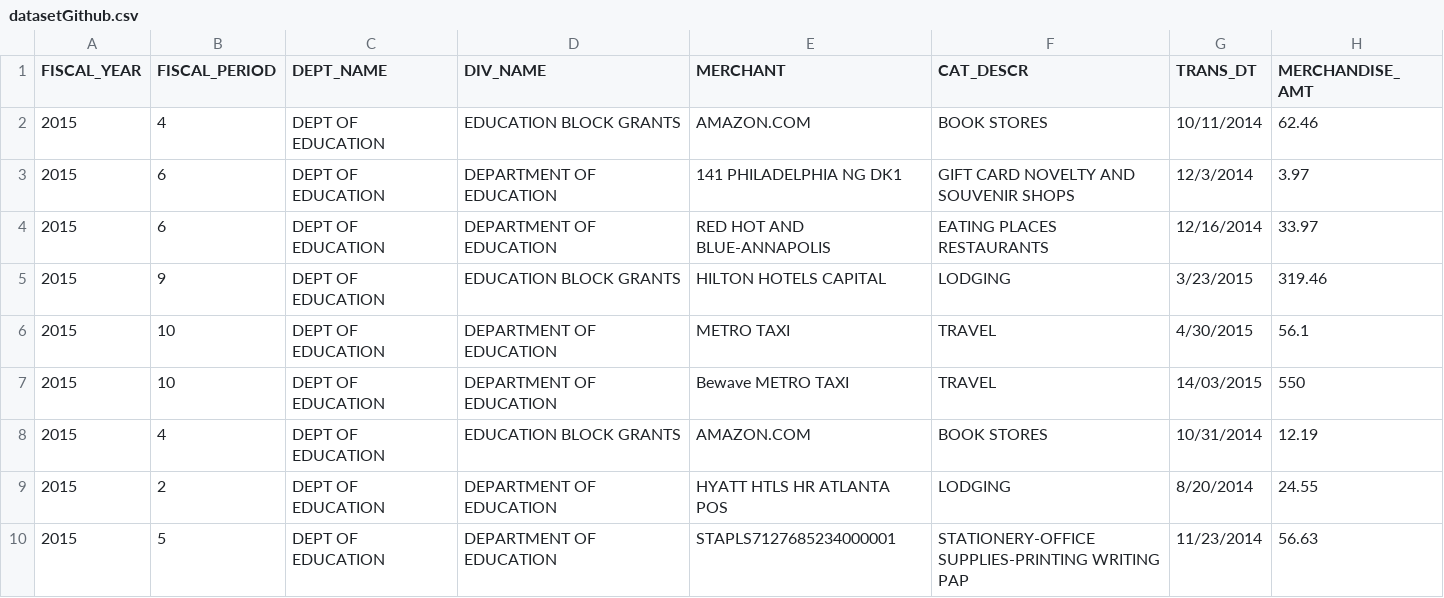
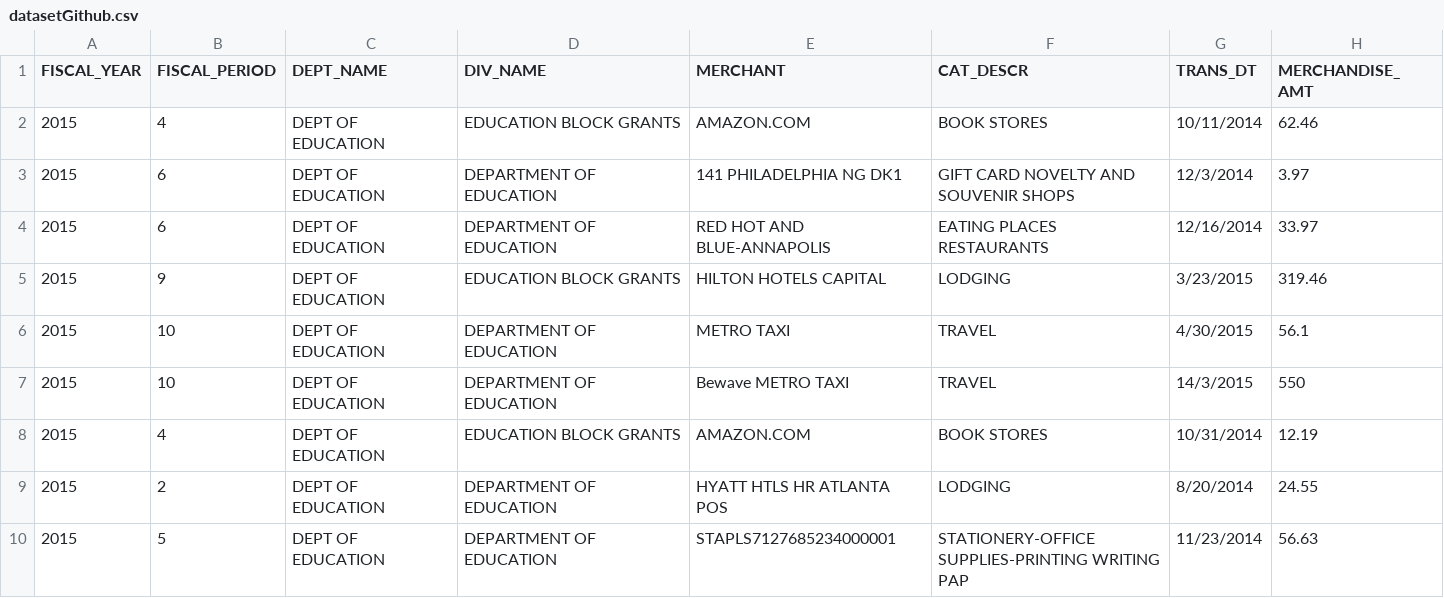
Before and after one commit to kobi87/Dataset, a CSV file: datasetGithub.csv, drawn as a sheet; only a part is shown.

Commit message:
Update datasetGithub.csv

```diff
--- a/datasetGithub.csv
+++ b/datasetGithub.csv
@@ -6,3 +6,3 @@ FISCAL_YEAR,FISCAL_PERIOD,DEPT_NAME,DIV_NAME,MERCHANT,CAT_DESCR,TRANS_DT,MERCHAN
 2015,10,DEPT OF EDUCATION,DEPARTMENT OF EDUCATION,METRO TAXI,TRAVEL,4/30/2015,56.1
-2015,10,DEPT OF EDUCATION,DEPARTMENT OF EDUCATION,Bewave METRO TAXI,TRAVEL,14/03/2015,550
+2015,10,DEPT OF EDUCATION,DEPARTMENT OF EDUCATION,Bewave METRO TAXI,TRAVEL,14/3/2015,550
 2015,4,DEPT OF EDUCATION,EDUCATION BLOCK GRANTS,AMAZON.COM,BOOK STORES,10/31/2014,12.19
```
